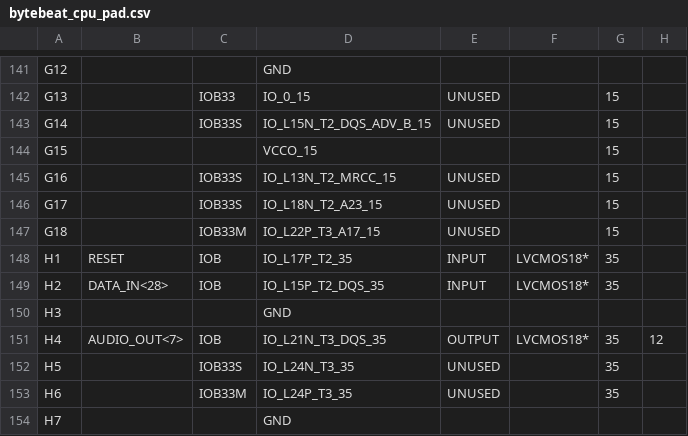
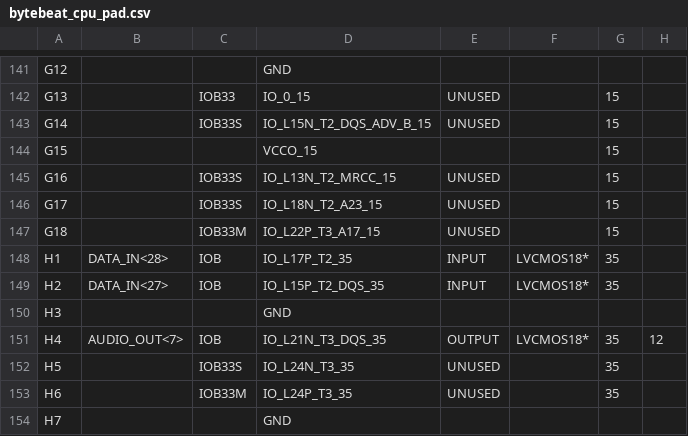
Before and after one commit to Luedalsa/DSP-Microprocessor, a CSV file: bytebeat_cpu_pad.csv, drawn as a sheet; only a part is shown, gaps mark what is left out; the diff covers the shown part only; the diff names each change by its address in the sheet, - before the commit and + after, or states it on an @@ line.

```diff
--- a/bytebeat_cpu_pad.csv
+++ b/bytebeat_cpu_pad.csv
-B148: RESET
+B148: DATA_IN<28>
-B149: DATA_IN<28>
+B149: DATA_IN<27>
```
Also changed, not shown: 31 edited cells elsewhere in this file, 9 other files.
